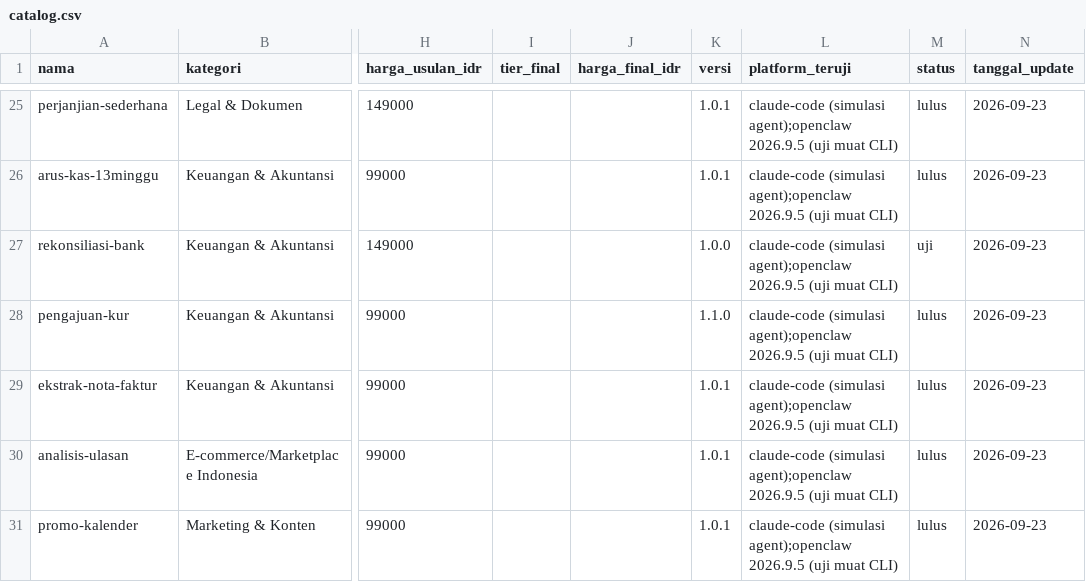
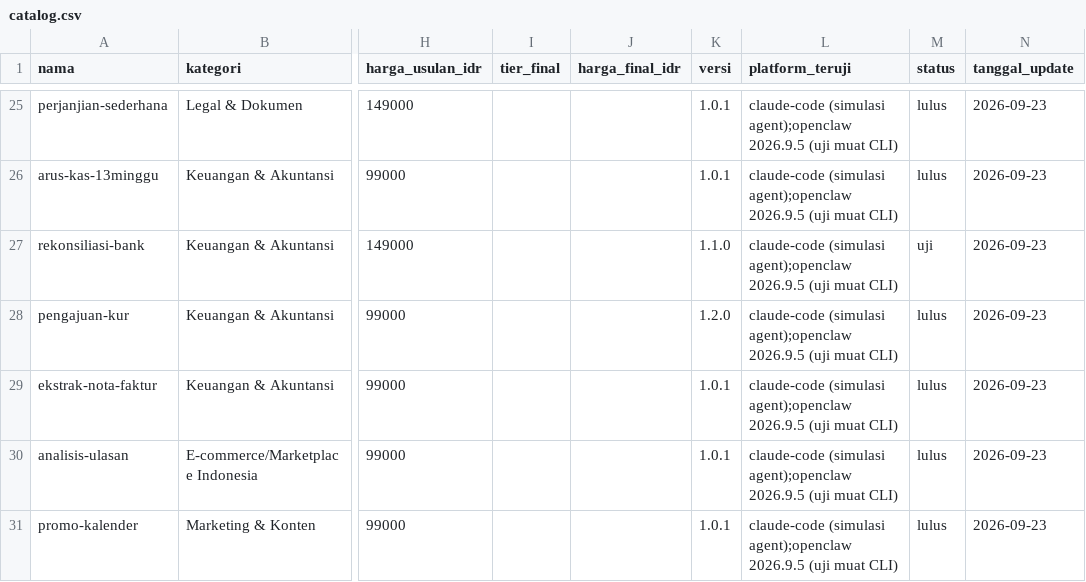
Before and after one commit to Komunitech-Skills/Skills-Product-by-Claude-Code, a CSV file: catalog.csv, drawn as a sheet; only a part is shown, gaps mark what is left out; the diff names each change by its address in the sheet, - before the commit and + after, or states it on an @@ line.

```diff
--- a/catalog.csv
+++ b/catalog.csv
-K27 (versi): 1.0.0
+K27 (versi): 1.1.0
-K28 (versi): 1.1.0
+K28 (versi): 1.2.0
```
Also changed, not shown: 16 other files.
